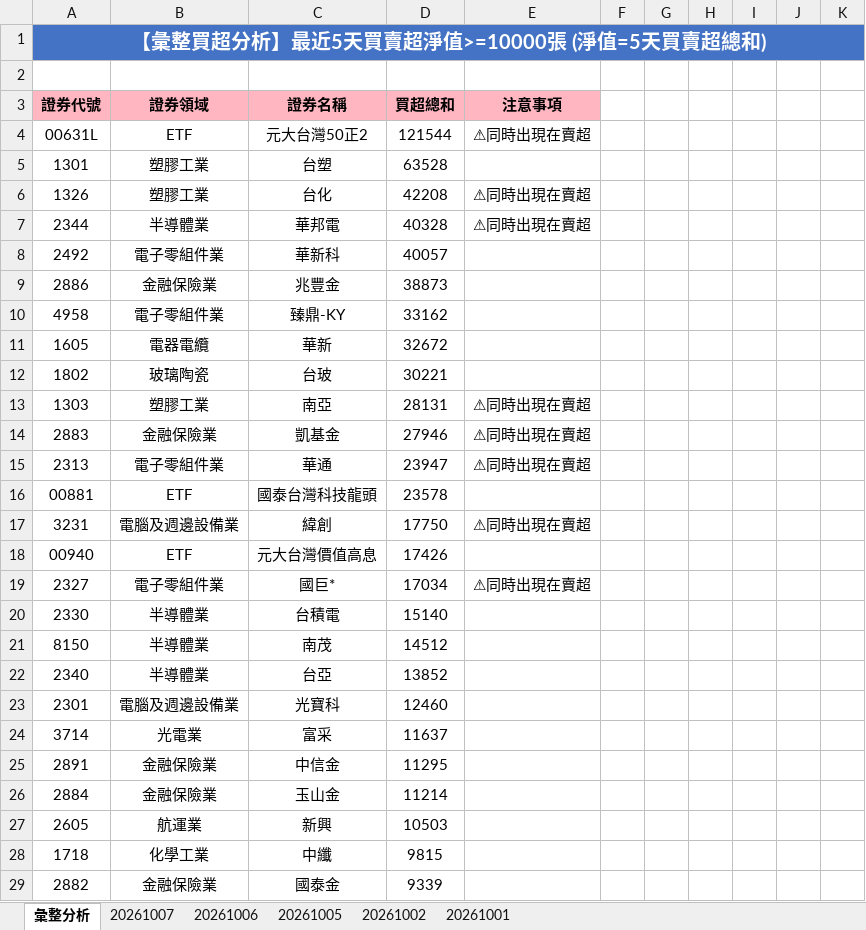
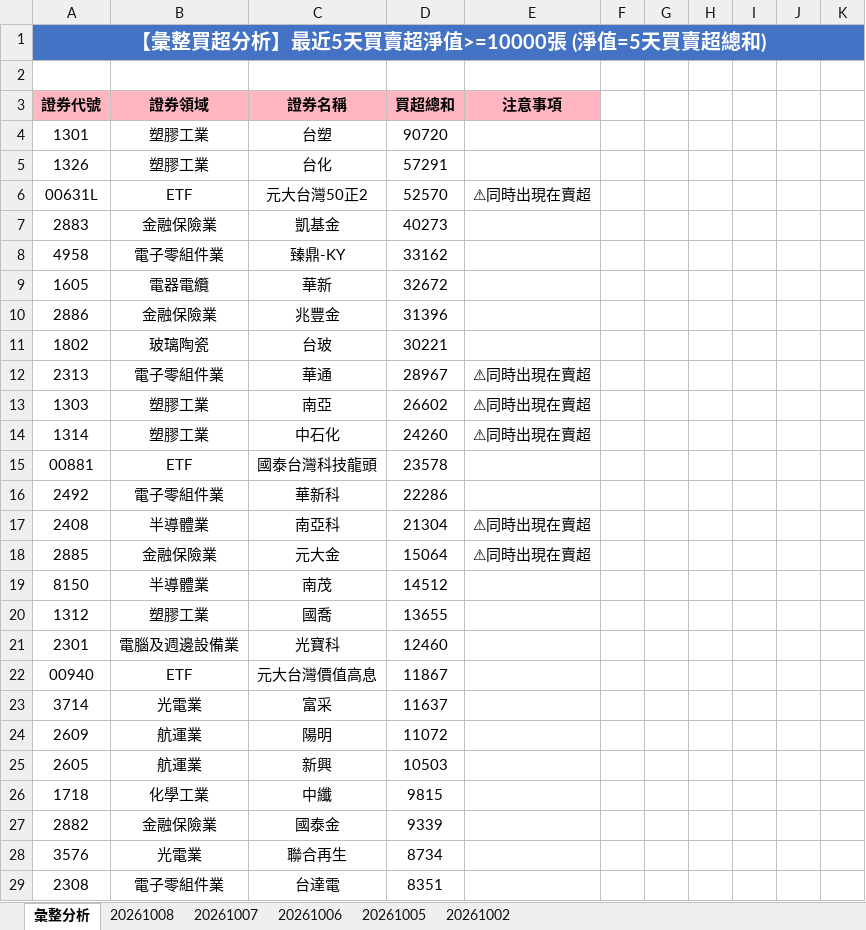
Before and after one commit to ccupcpop/GetDailyStock, an Excel workbook: StockInfo/tse_analysis_result.xlsx, sheet 彙整分析, drawn as a sheet; only a part is shown; the shorter side is filled out with more unchanged rows; values as stored, in another font and other column widths than the file's, no borders; removed rows and columns are numbered as before the commit, all else as after; the diff covers the shown part only; the diff names each change by its address in the sheet, - before the commit and + after, or states it on an @@ line.

```diff
--- a/StockInfo/tse_analysis_result.xlsx (sheet 彙整分析)
+++ b/StockInfo/tse_analysis_result.xlsx (sheet 彙整分析)
-sheet tab: 20261001
+sheet tab: 20261008
-row 4: 00631L | ETF | 元大台灣50正2 | 121544 | ⚠同時出現在賣超
-D4: 63528
+D4: 90720
-D5: 42208
+D5: 57291
-E5: ⚠同時出現在賣超
+E5: (empty)
-row 7: 2344 | 半導體業 | 華邦電 | 40328 | ⚠同時出現在賣超
-row 8: 2492 | 電子零組件業 | 華新科 | 40057
-row 9: 2886 | 金融保險業 | 兆豐金 | 38873
+row 6: 00631L | ETF | 元大台灣50正2 | 52570 | ⚠同時出現在賣超
+row 7: 2883 | 金融保險業 | 凱基金 | 40273
+row 10: 2886 | 金融保險業 | 兆豐金 | 31396
-row 13: 1303 | 塑膠工業 | 南亞 | 28131 | ⚠同時出現在賣超
-row 14: 2883 | 金融保險業 | 凱基金 | 27946 | ⚠同時出現在賣超
-D12: 23947
+D12: 28967
+row 13: 1303 | 塑膠工業 | 南亞 | 26602 | ⚠同時出現在賣超
+row 14: 1314 | 塑膠工業 | 中石化 | 24260 | ⚠同時出現在賣超
-row 17: 3231 | 電腦及週邊設備業 | 緯創 | 17750 | ⚠同時出現在賣超
-row 18: 00940 | ETF | 元大台灣價值高息 | 17426
-row 19: 2327 | 電子零組件業 | 國巨* | 17034 | ⚠同時出現在賣超
-row 20: 2330 | 半導體業 | 台積電 | 15140
+row 16: 2492 | 電子零組件業 | 華新科 | 22286
+row 17: 2408 | 半導體業 | 南亞科 | 21304 | ⚠同時出現在賣超
+row 18: 2885 | 金融保險業 | 元大金 | 15064 | ⚠同時出現在賣超
-row 22: 2340 | 半導體業 | 台亞 | 13852
+row 20: 1312 | 塑膠工業 | 國喬 | 13655
+row 22: 00940 | ETF | 元大台灣價值高息 | 11867
-row 25: 2891 | 金融保險業 | 中信金 | 11295
-row 26: 2884 | 金融保險業 | 玉山金 | 11214
+row 24: 2609 | 航運業 | 陽明 | 11072
```
Also changed, not shown: 46 added rows, 43 removed rows and 53 edited cells elsewhere in this sheet, sheet 20261007, StockInfo/otc_analysis_result.xlsx, 16 other files.
